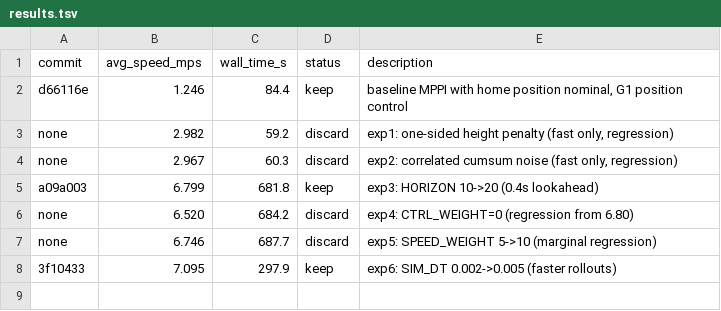
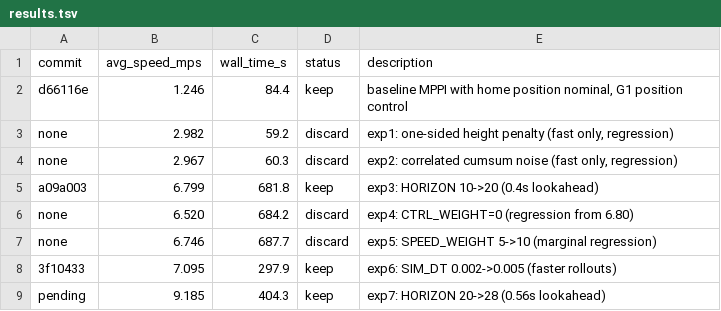
Before and after one commit to tkelestemur/robotics-autoresearch, a TSV file: results.tsv, drawn as a sheet.

```diff
--- a/results.tsv
+++ b/results.tsv
@@ -8 +8,2 @@ none	6.746	687.7	discard	exp5: SPEED_WEIGHT 5->10 (marginal regression)
 3f10433	7.095	297.9	keep	exp6: SIM_DT 0.002->0.005 (faster rollouts)
+pending	9.185	404.3	keep	exp7: HORIZON 20->28 (0.56s lookahead)
```
Also changed, not shown: 1 other file.
